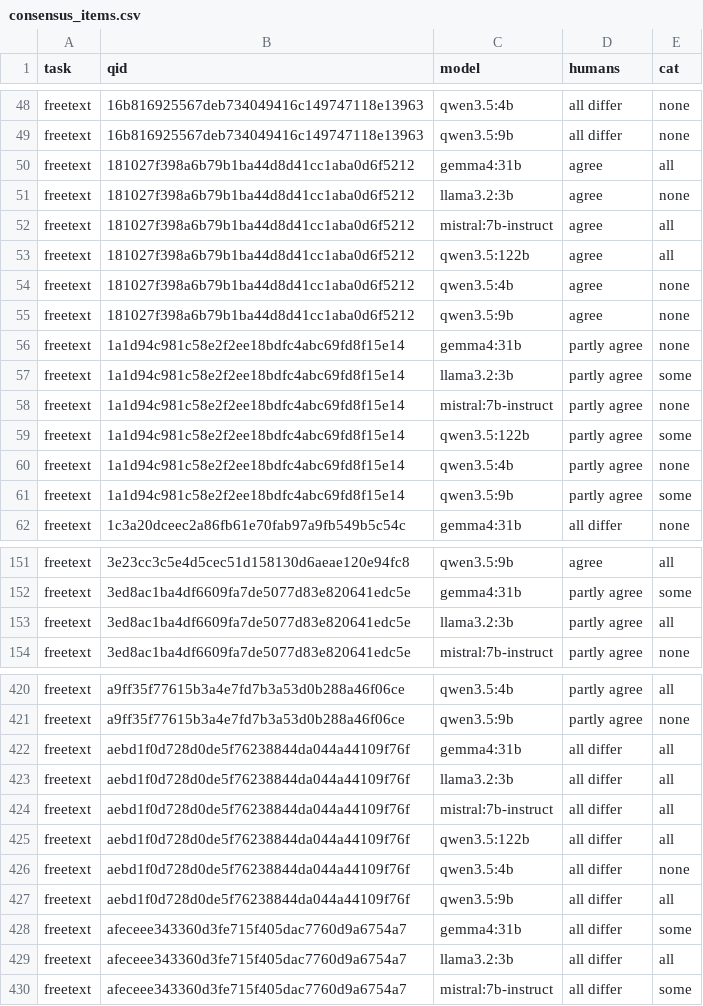
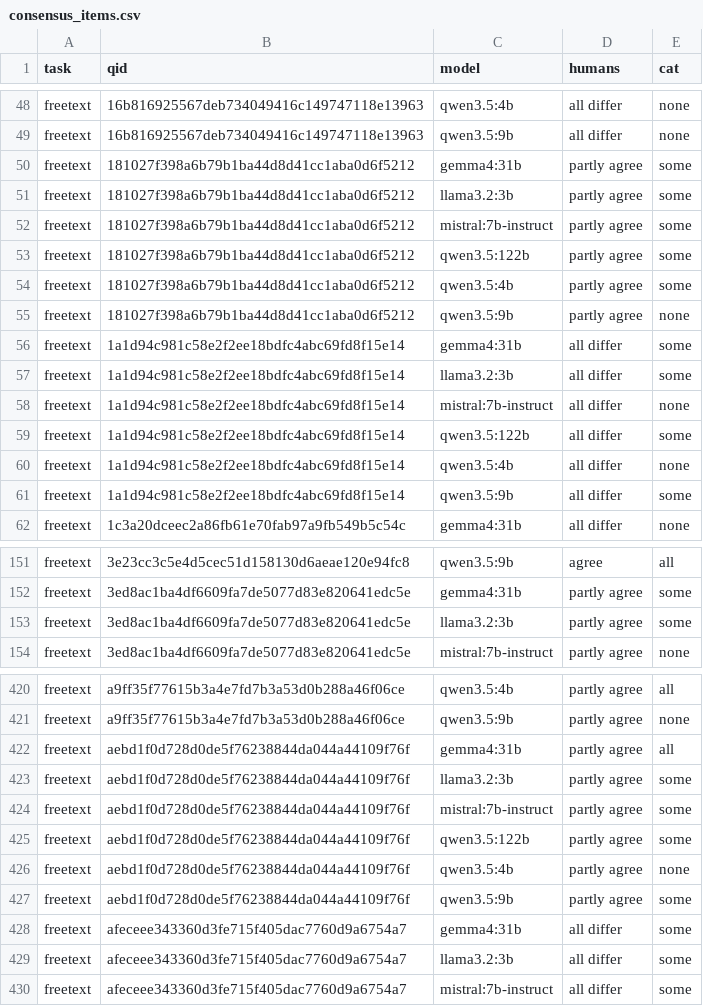
Before and after one commit to CodeWracker/llm_qa_large_text_input_info_based, a CSV file: results/analysis/consensus_items.csv, drawn as a sheet; only a part is shown, gaps mark what is left out; the diff covers the shown part only.

Commit message:
comparações par a par para a análise de consenso
Com três ou mais anotadores, os conjuntos 'deixa um de fora' classificavam como 'bate com todos' um modelo
que batia com só dois de três. Agora o júri compara cada resposta com cada anotador sozinho
(agreement_pairs), e os anotadores são agrupados pelos pares ordenados: respostas equivalentes, em parte,
ou nenhuma contendo a outra.

```diff
--- a/results/analysis/consensus_items.csv
+++ b/results/analysis/consensus_items.csv
@@ -49,14 +49,14 @@ freetext,16b816925567deb734049416c149747118e13963,qwen3.5:4b,all differ,none
 freetext,16b816925567deb734049416c149747118e13963,qwen3.5:9b,all differ,none
-freetext,181027f398a6b79b1ba44d8d41cc1aba0d6f5212,gemma4:31b,agree,all
-freetext,181027f398a6b79b1ba44d8d41cc1aba0d6f5212,llama3.2:3b,agree,none
-freetext,181027f398a6b79b1ba44d8d41cc1aba0d6f5212,mistral:7b-instruct,agree,all
-freetext,181027f398a6b79b1ba44d8d41cc1aba0d6f5212,qwen3.5:122b,agree,all
-freetext,181027f398a6b79b1ba44d8d41cc1aba0d6f5212,qwen3.5:4b,agree,none
-freetext,181027f398a6b79b1ba44d8d41cc1aba0d6f5212,qwen3.5:9b,agree,none
-freetext,1a1d94c981c58e2f2ee18bdfc4abc69fd8f15e14,gemma4:31b,partly agree,none
-freetext,1a1d94c981c58e2f2ee18bdfc4abc69fd8f15e14,llama3.2:3b,partly agree,some
-freetext,1a1d94c981c58e2f2ee18bdfc4abc69fd8f15e14,mistral:7b-instruct,partly agree,none
-freetext,1a1d94c981c58e2f2ee18bdfc4abc69fd8f15e14,qwen3.5:122b,partly agree,some
-freetext,1a1d94c981c58e2f2ee18bdfc4abc69fd8f15e14,qwen3.5:4b,partly agree,none
-freetext,1a1d94c981c58e2f2ee18bdfc4abc69fd8f15e14,qwen3.5:9b,partly agree,some
+freetext,181027f398a6b79b1ba44d8d41cc1aba0d6f5212,gemma4:31b,partly agree,some
+freetext,181027f398a6b79b1ba44d8d41cc1aba0d6f5212,llama3.2:3b,partly agree,some
+freetext,181027f398a6b79b1ba44d8d41cc1aba0d6f5212,mistral:7b-instruct,partly agree,some
+freetext,181027f398a6b79b1ba44d8d41cc1aba0d6f5212,qwen3.5:122b,partly agree,some
+freetext,181027f398a6b79b1ba44d8d41cc1aba0d6f5212,qwen3.5:4b,partly agree,some
+freetext,181027f398a6b79b1ba44d8d41cc1aba0d6f5212,qwen3.5:9b,partly agree,none
+freetext,1a1d94c981c58e2f2ee18bdfc4abc69fd8f15e14,gemma4:31b,all differ,some
+freetext,1a1d94c981c58e2f2ee18bdfc4abc69fd8f15e14,llama3.2:3b,all differ,some
+freetext,1a1d94c981c58e2f2ee18bdfc4abc69fd8f15e14,mistral:7b-instruct,all differ,none
+freetext,1a1d94c981c58e2f2ee18bdfc4abc69fd8f15e14,qwen3.5:122b,all differ,some
+freetext,1a1d94c981c58e2f2ee18bdfc4abc69fd8f15e14,qwen3.5:4b,all differ,none
+freetext,1a1d94c981c58e2f2ee18bdfc4abc69fd8f15e14,qwen3.5:9b,all differ,some
 freetext,1c3a20dceec2a86fb61e70fab97a9fb549b5c54c,gemma4:31b,all differ,none
@@ -152,3 +152,3 @@ freetext,3e23cc3c5e4d5cec51d158130d6aeae120e94fc8,qwen3.5:9b,agree,all
 freetext,3ed8ac1ba4df6609fa7de5077d83e820641edc5e,gemma4:31b,partly agree,some
-freetext,3ed8ac1ba4df6609fa7de5077d83e820641edc5e,llama3.2:3b,partly agree,all
+freetext,3ed8ac1ba4df6609fa7de5077d83e820641edc5e,llama3.2:3b,partly agree,some
 freetext,3ed8ac1ba4df6609fa7de5077d83e820641edc5e,mistral:7b-instruct,partly agree,none
@@ -421,10 +421,10 @@ freetext,a9ff35f77615b3a4e7fd7b3a53d0b288a46f06ce,qwen3.5:4b,partly agree,all
 freetext,a9ff35f77615b3a4e7fd7b3a53d0b288a46f06ce,qwen3.5:9b,partly agree,none
-freetext,aebd1f0d728d0de5f76238844da044a44109f76f,gemma4:31b,all differ,all
-freetext,aebd1f0d728d0de5f76238844da044a44109f76f,llama3.2:3b,all differ,all
-freetext,aebd1f0d728d0de5f76238844da044a44109f76f,mistral:7b-instruct,all differ,all
-freetext,aebd1f0d728d0de5f76238844da044a44109f76f,qwen3.5:122b,all differ,all
-freetext,aebd1f0d728d0de5f76238844da044a44109f76f,qwen3.5:4b,all differ,none
-freetext,aebd1f0d728d0de5f76238844da044a44109f76f,qwen3.5:9b,all differ,all
+freetext,aebd1f0d728d0de5f76238844da044a44109f76f,gemma4:31b,partly agree,all
+freetext,aebd1f0d728d0de5f76238844da044a44109f76f,llama3.2:3b,partly agree,some
+freetext,aebd1f0d728d0de5f76238844da044a44109f76f,mistral:7b-instruct,partly agree,some
+freetext,aebd1f0d728d0de5f76238844da044a44109f76f,qwen3.5:122b,partly agree,some
+freetext,aebd1f0d728d0de5f76238844da044a44109f76f,qwen3.5:4b,partly agree,none
+freetext,aebd1f0d728d0de5f76238844da044a44109f76f,qwen3.5:9b,partly agree,some
 freetext,afeceee343360d3fe715f405dac7760d9a6754a7,gemma4:31b,all differ,some
-freetext,afeceee343360d3fe715f405dac7760d9a6754a7,llama3.2:3b,all differ,all
+freetext,afeceee343360d3fe715f405dac7760d9a6754a7,llama3.2:3b,all differ,some
 freetext,afeceee343360d3fe715f405dac7760d9a6754a7,mistral:7b-instruct,all differ,some
```
Also changed, not shown: 96 edited cells elsewhere in this file, results/analysis/consensus.csv, 4 other files.
